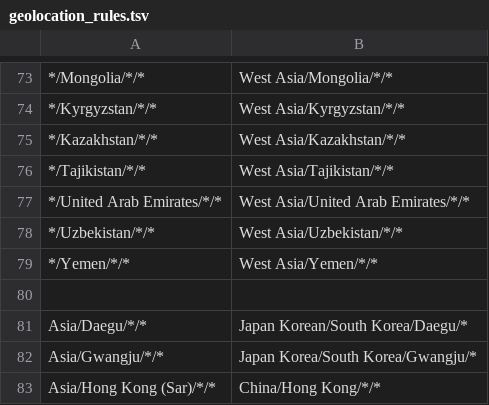
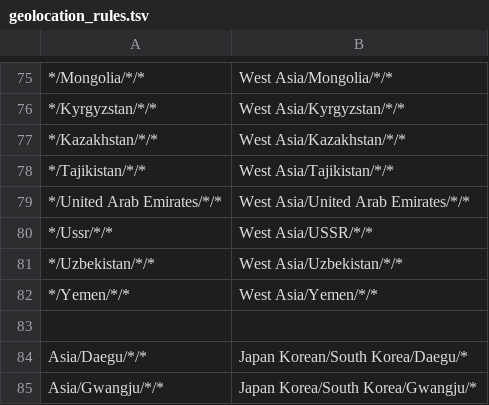
Before and after one commit to nextstrain/seasonal-flu, a TSV file: ingest/defaults/geolocation_rules.tsv, drawn as a sheet; only a part is shown, gaps mark what is left out; the shorter side is filled out with more unchanged rows; the diff covers the shown part only.

```diff
--- a/ingest/defaults/geolocation_rules.tsv
+++ b/ingest/defaults/geolocation_rules.tsv
@@ -77,2 +79,3 @@
 */United Arab Emirates/*/*	West Asia/United Arab Emirates/*/*
+*/Ussr/*/*	West Asia/USSR/*/*
 */Uzbekistan/*/*	West Asia/Uzbekistan/*/*
```
Also changed, not shown: 7 added rows elsewhere in this file, 2 other files.
